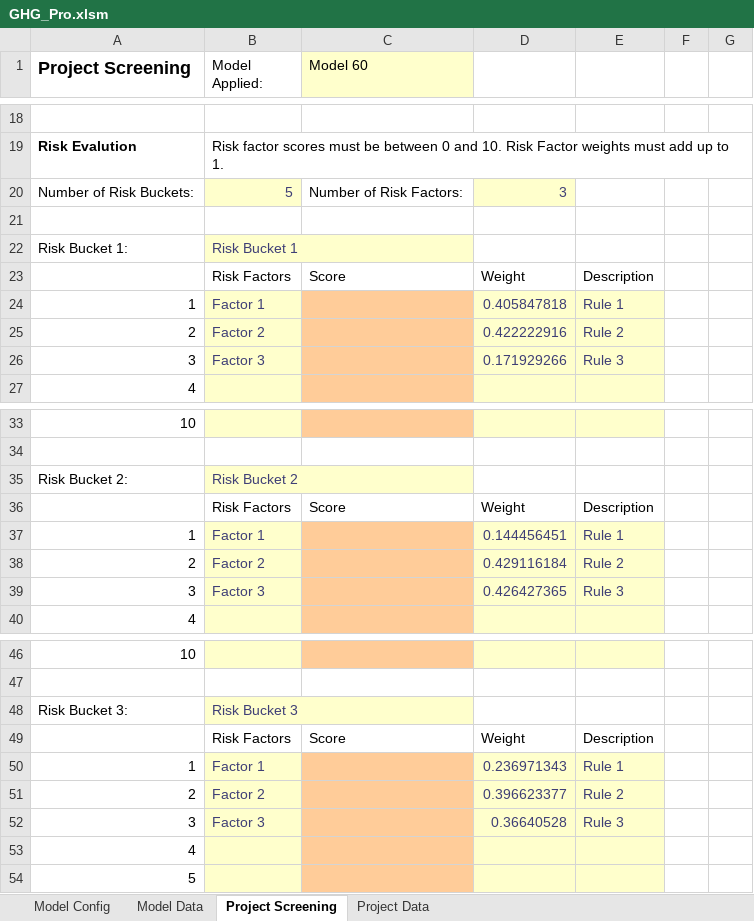
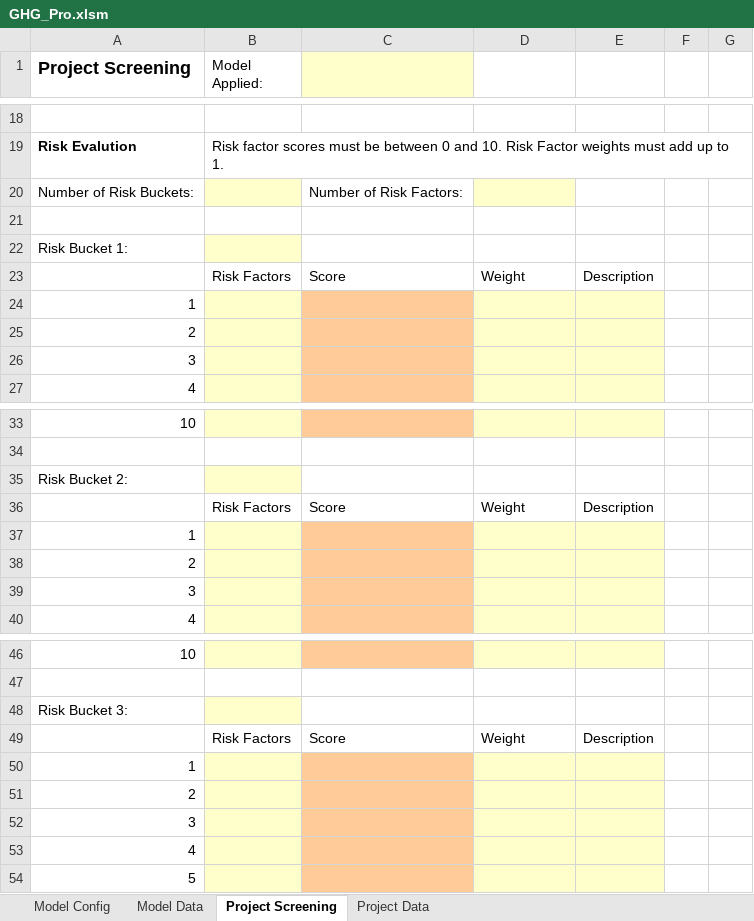
Before and after one commit to MistaVikz/GHG-Pro, an Excel workbook: GHG_Pro.xlsm, sheet Project Screening, drawn as a sheet; only a part is shown, gaps mark what is left out; values as stored, in another font and other column widths than the file's, no borders; charts and pictures not drawn; removed rows and columns are numbered as before the commit, all else as after; the diff covers the shown part only; the diff names each change by its address in the sheet, - before the commit and + after, or states it on an @@ line.

```diff
--- a/GHG_Pro.xlsm (sheet Project Screening)
+++ b/GHG_Pro.xlsm (sheet Project Screening)
-C1: Model 60
+C1: (empty)
-B20 (Model Applied:): 5
+B20 (Model Applied:): (empty)
-D20: 3
+D20: (empty)
-B22 (Model Applied:): Risk Bucket 1
+B22 (Model Applied:): (empty)
-row 24: 1 | Factor 1 |  | 0.405847818 | Rule 1
-row 25: 2 | Factor 2 |  | 0.422222916 | Rule 2
-row 26: 3 | Factor 3 |  | 0.171929266 | Rule 3
+row 24: 1
+row 25: 2
+row 26: 3
-B35 (Model Applied:): Risk Bucket 2
+B35 (Model Applied:): (empty)
-row 37: 1 | Factor 1 |  | 0.144456451 | Rule 1
-row 38: 2 | Factor 2 |  | 0.429116184 | Rule 2
-row 39: 3 | Factor 3 |  | 0.426427365 | Rule 3
+row 37: 1
+row 38: 2
+row 39: 3
-B48 (Model Applied:): Risk Bucket 3
+B48 (Model Applied:): (empty)
-row 50: 1 | Factor 1 |  | 0.236971343 | Rule 1
-row 51: 2 | Factor 2 |  | 0.396623377 | Rule 2
-row 52: 3 | Factor 3 |  | 0.36640528 | Rule 3
+row 50: 1
+row 51: 2
+row 52: 3
```
Also changed, not shown: 6 added rows, 6 removed rows and 2 edited cells elsewhere in this sheet, sheet Project Data, sheet Model Data, sheet Model Config, charts or pictures, data/GHG_Data.xlsx, 3 other files.
